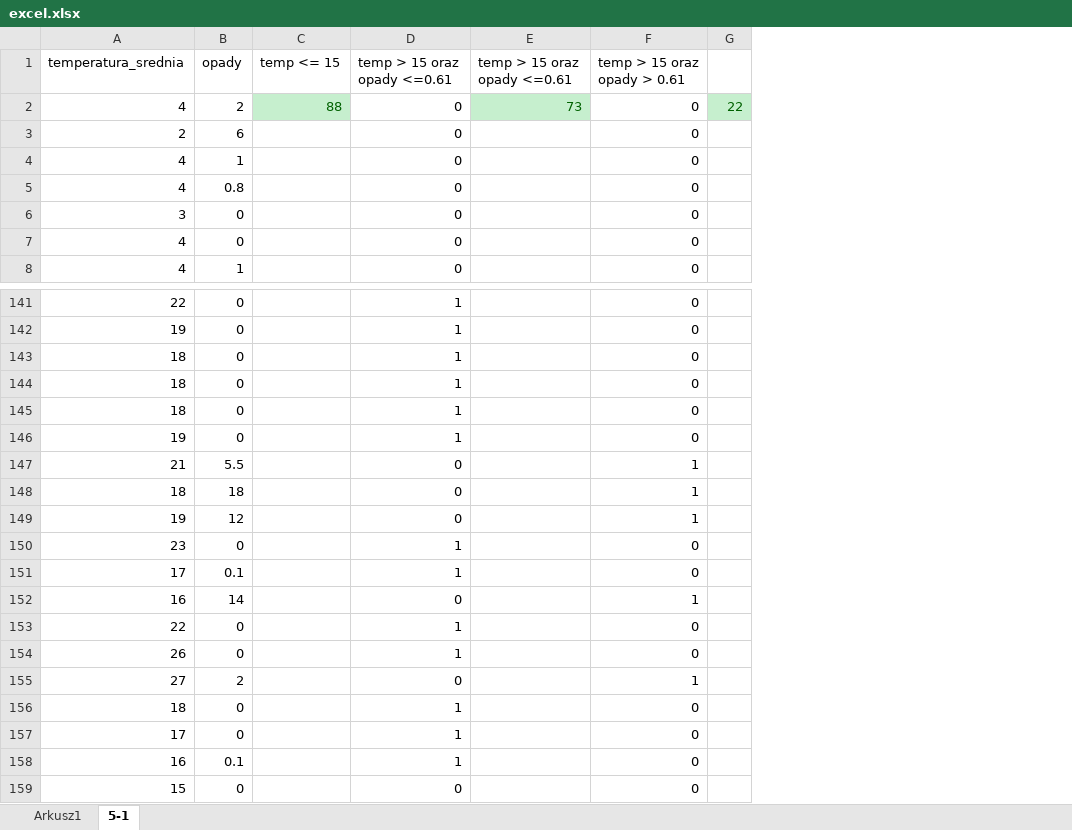
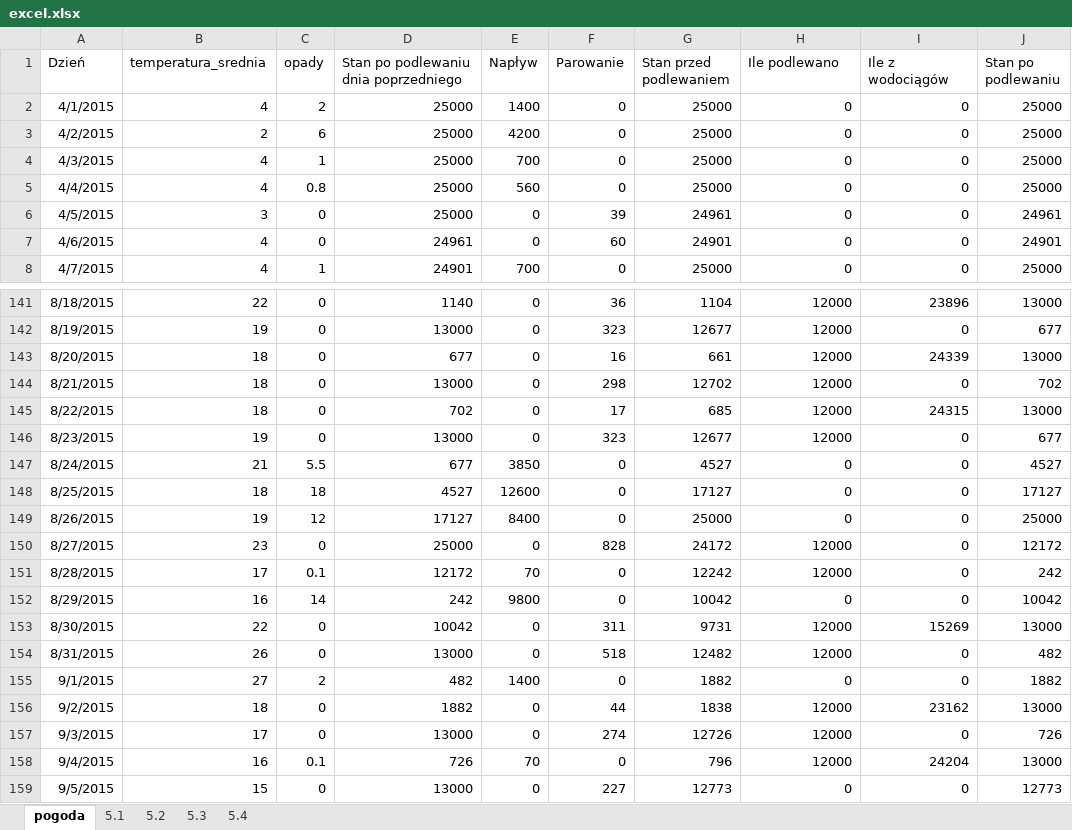
Before and after one commit to JakubMalinowski378/matury, an Excel workbook: matura 2020 kwiecień/excel.xlsx, sheet pogoda, drawn as a sheet; only a part is shown, gaps mark what is left out; values as stored, in another font and other column widths than the file's, no borders; table styles not drawn; removed rows and columns are numbered as before the commit, all else as after; the diff covers the shown part only; the diff names each change by its address in the sheet, - before the commit and + after, or states it on an @@ line.

```diff
--- a/matura 2020 kwiecień/excel.xlsx (sheet pogoda)
+++ b/matura 2020 kwiecień/excel.xlsx (sheet pogoda)
-sheet tab: 5-1
+sheet tab: pogoda
-sheet tab: Arkusz1
+sheet tab: 5.1
+sheet tab: 5.2
+sheet tab: 5.3
+sheet tab: 5.4
+column A (Dzień), rows 2-8: 4/1/2015 | 4/2/2015 | 4/3/2015 | 4/4/2015 | 4/5/2015 | 4/6/2015 | 4/7/2015; rows 141-159: 8/18/2015 | 8/19/2015 | 8/20/2015 | 8/21/2015 | 8/22/2015 | 8/23/2015 | 8/24/2015 | 8/25/2015 | 8/26/2015 | 8/27/2015 | 8/28/2015 | 8/29/2015 | 8/30/2015 | 8/31/2015 | 9/1/2015 | 9/2/2015 | 9/3/2015 | 9/4/2015 | 9/5/2015
-column C (temp <= 15), row 2: 88
+column D, rows 1-8: Stan po podlewaniu dnia poprzedniego | 25000 | 25000 | 25000 | 25000 | 25000 | 24961 | 24901; rows 141-159: 1140 | 13000 | 677 | 13000 | 702 | 13000 | 677 | 4527 | 17127 | 25000 | 12172 | 242 | 10042 | 13000 | 482 | 1882 | 13000 | 726 | 13000
+column E (Napływ), rows 2-8: 1400 | 4200 | 700 | 560 | 0 | 0 | 700; rows 141-159: 0 | 0 | 0 | 0 | 0 | 0 | 3850 | 12600 | 8400 | 0 | 70 | 9800 | 0 | 0 | 1400 | 0 | 0 | 70 | 0
+column F (Parowanie), rows 2-8: 0 | 0 | 0 | 0 | 39 | 60 | 0; rows 141-159: 36 | 323 | 16 | 298 | 17 | 323 | 0 | 0 | 0 | 828 | 0 | 0 | 311 | 518 | 0 | 44 | 274 | 0 | 227
+column G (Stan przed podlewaniem), rows 2-8: 25000 | 25000 | 25000 | 25000 | 24961 | 24901 | 25000; rows 141-159: 1104 | 12677 | 661 | 12702 | 685 | 12677 | 4527 | 17127 | 25000 | 24172 | 12242 | 10042 | 9731 | 12482 | 1882 | 1838 | 12726 | 796 | 12773
-column E (temp > 15 oraz opady <=0.61), row 2: 73
-column G, row 2: 22
+column J (Stan po podlewaniu), rows 2-8: 25000 | 25000 | 25000 | 25000 | 24961 | 24901 | 25000; rows 141-159: 13000 | 677 | 13000 | 702 | 13000 | 677 | 4527 | 17127 | 25000 | 12172 | 242 | 10042 | 13000 | 482 | 1882 | 13000 | 726 | 13000 | 12773
-H1: temp > 15 oraz opady <=0.61
+H1: Ile podlewano
-I1: temp > 15 oraz opady > 0.61
+I1: Ile z wodociągów
-H141:H146 (Ile podlewano): 1
+H141:H146 (Ile podlewano): 12000
-I141 (Ile z wodociągów): 0
+I141 (Ile z wodociągów): 23896
-I143 (Ile z wodociągów): 0
+I143 (Ile z wodociągów): 24339
-I145 (Ile z wodociągów): 0
+I145 (Ile z wodociągów): 24315
-I147:I149 (Ile z wodociągów): 1
+I147:I149 (Ile z wodociągów): 0
-H150:H151 (Ile podlewano): 1
+H150:H151 (Ile podlewano): 12000
-I152 (Ile z wodociągów): 1
+I152 (Ile z wodociągów): 0
-H153:H154 (Ile podlewano): 1
+H153:H154 (Ile podlewano): 12000
-I153 (Ile z wodociągów): 0
+I153 (Ile z wodociągów): 15269
-I155 (Ile z wodociągów): 1
+I155 (Ile z wodociągów): 0
-H156:H158 (Ile podlewano): 1
+H156:H158 (Ile podlewano): 12000
-I156 (Ile z wodociągów): 0
+I156 (Ile z wodociągów): 23162
-I158 (Ile z wodociągów): 0
+I158 (Ile z wodociągów): 24204
```
Also changed, not shown: 106 edited cells elsewhere in this sheet, formulas that keep their value, charts or pictures, 1 other file.
